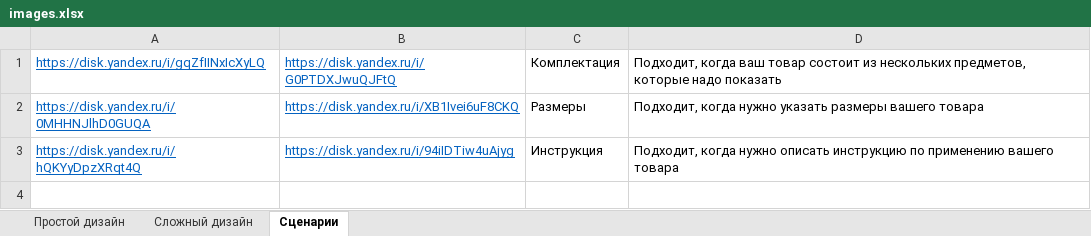
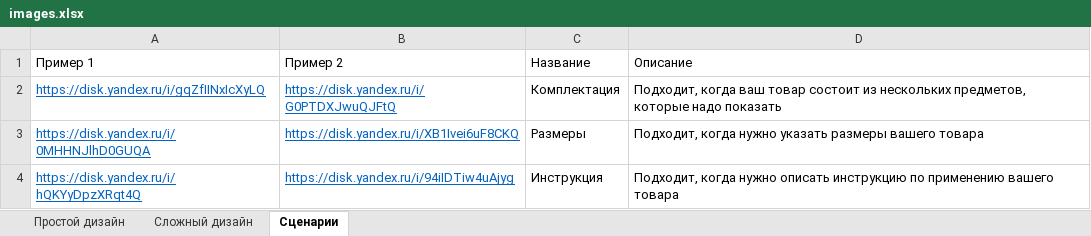
Before and after one commit to newmersedez/AiogramBot, an Excel workbook: aiogram_bot/resources/images.xlsx, sheet Сценарии, drawn as a sheet; values as stored, in another font and other column widths than the file's, no borders; charts and pictures not drawn; the diff names each change by its address in the sheet, - before the commit and + after, or states it on an @@ line.

```diff
--- a/aiogram_bot/resources/images.xlsx (sheet Сценарии)
+++ b/aiogram_bot/resources/images.xlsx (sheet Сценарии)
+row 1: Пример 1 | Пример 2 | Название | Описание
```
Also changed, not shown: 9 other files.
